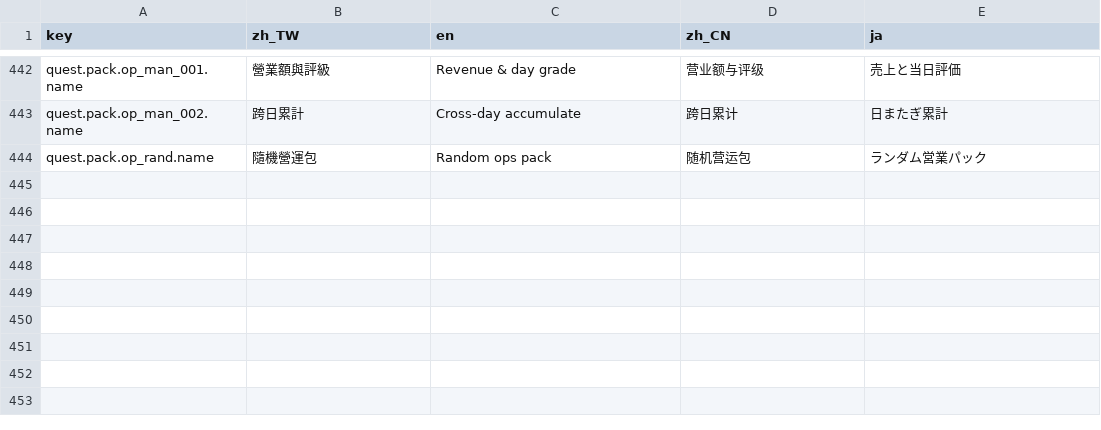
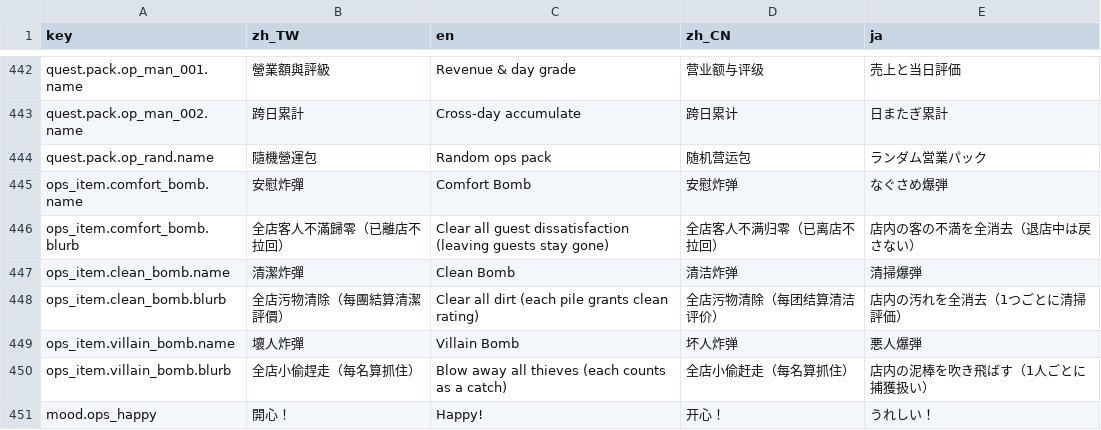
Before and after one commit to bzkit1983/imdoing, a CSV file: godot/game/locale/data.csv, drawn as a sheet; only a part is shown, gaps mark what is left out; the diff names each change by its address in the sheet, - before the commit and + after, or states it on an @@ line.

```diff
--- a/godot/game/locale/data.csv
+++ b/godot/game/locale/data.csv
+row 445: ops_item.comfort_bomb.name | 安慰炸彈 | Comfort Bomb | 安慰炸弹 | なぐさめ爆弾
+row 446: ops_item.comfort_bomb.blurb | 全店客人不滿歸零（已離店不拉回） | Clear all guest dissatisfaction (leaving guests stay gone) | 全店客人不满归零（已离店不拉回） | 店内の客の不満を全消去（退店中は戻さない）
+row 447: ops_item.clean_bomb.name | 清潔炸彈 | Clean Bomb | 清洁炸弹 | 清掃爆弾
+row 448: ops_item.clean_bomb.blurb | 全店污物清除（每團結算清潔評價） | Clear all dirt (each pile grants clean rating) | 全店污物清除（每团结算清洁评价） | 店内の汚れを全消去（1つごとに清掃評価）
+row 449: ops_item.villain_bomb.name | 壞人炸彈 | Villain Bomb | 坏人炸弹 | 悪人爆弾
+row 450: ops_item.villain_bomb.blurb | 全店小偷趕走（每名算抓住） | Blow away all thieves (each counts as a catch) | 全店小偷赶走（每名算抓住） | 店内の泥棒を吹き飛ばす（1人ごとに捕獲扱い）
+row 451: mood.ops_happy | 開心！ | Happy! | 开心！ | うれしい！
```
Also changed, not shown: godot/game/locale/strings.csv, 26 other files.
